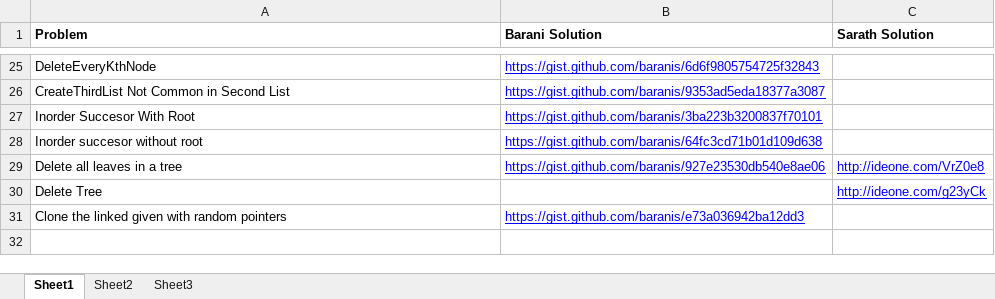
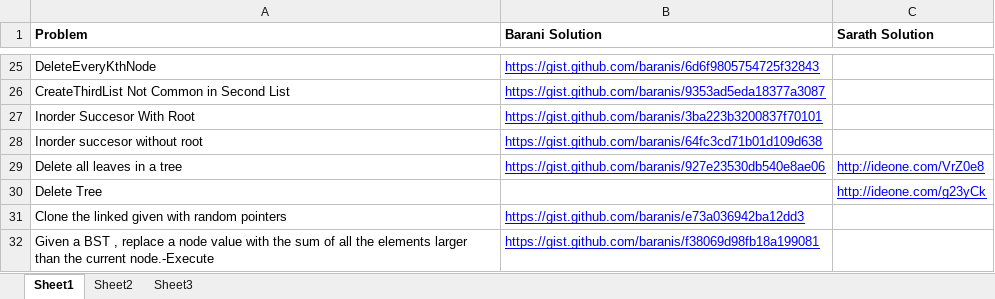
Before and after one commit to eedsva/mytrack, an Excel workbook: ProblemsAndSolution.xlsx, sheet Sheet1, drawn as a sheet; only a part is shown, gaps mark what is left out; values as stored, in another font and other column widths than the file's, no borders; the diff names each change by its address in the sheet, - before the commit and + after, or states it on an @@ line.

```diff
--- a/ProblemsAndSolution.xlsx (sheet Sheet1)
+++ b/ProblemsAndSolution.xlsx (sheet Sheet1)
+row 32: Given a BST , replace a node value with the sum of all the elements larger than the current node.-Execute | https://gist.github.com/baranis/f38069d98fb18a199081
```
